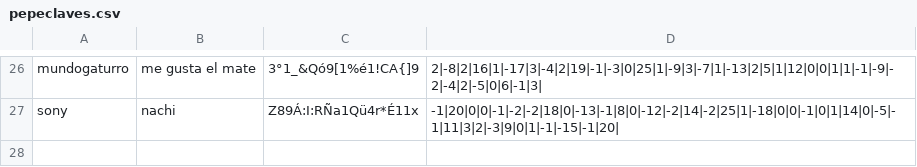
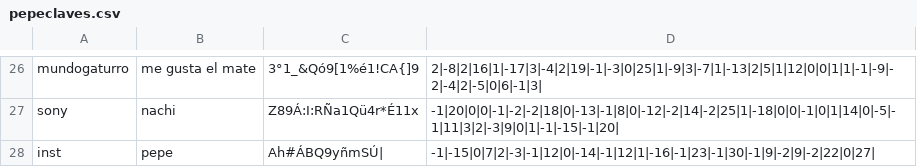
Before and after one commit to pilipayo/TPO, a CSV file: pepeclaves.csv, drawn as a sheet; only a part is shown, gaps mark what is left out.

```diff
--- a/pepeclaves.csv
+++ b/pepeclaves.csv
@@ -27 +27,2 @@ mundogaturro;me gusta el mate;3°1_&Qó9[1%é1!CA{]9;2|-8|2|16|1|-17|3|-4|2|19|-
 sony;nachi;Z89Á:I:RÑa1Qü4r*É11x;-1|20|0|0|-1|-2|-2|18|0|-13|-1|8|0|-12|-2|14|-2|25|1|-18|0|0|-1|0|1|14|0|-5|-1|11|3|2|-3|9|0|1|-1|-15|-1|20|
+inst;pepe;Ah#ÁBQ9yñmSÚ|;-1|-15|0|7|2|-3|-1|12|0|-14|-1|12|1|-16|-1|23|-1|30|-1|9|-2|9|-2|22|0|27|
```
Also changed, not shown: eventos_log.csv, 1 other file.
